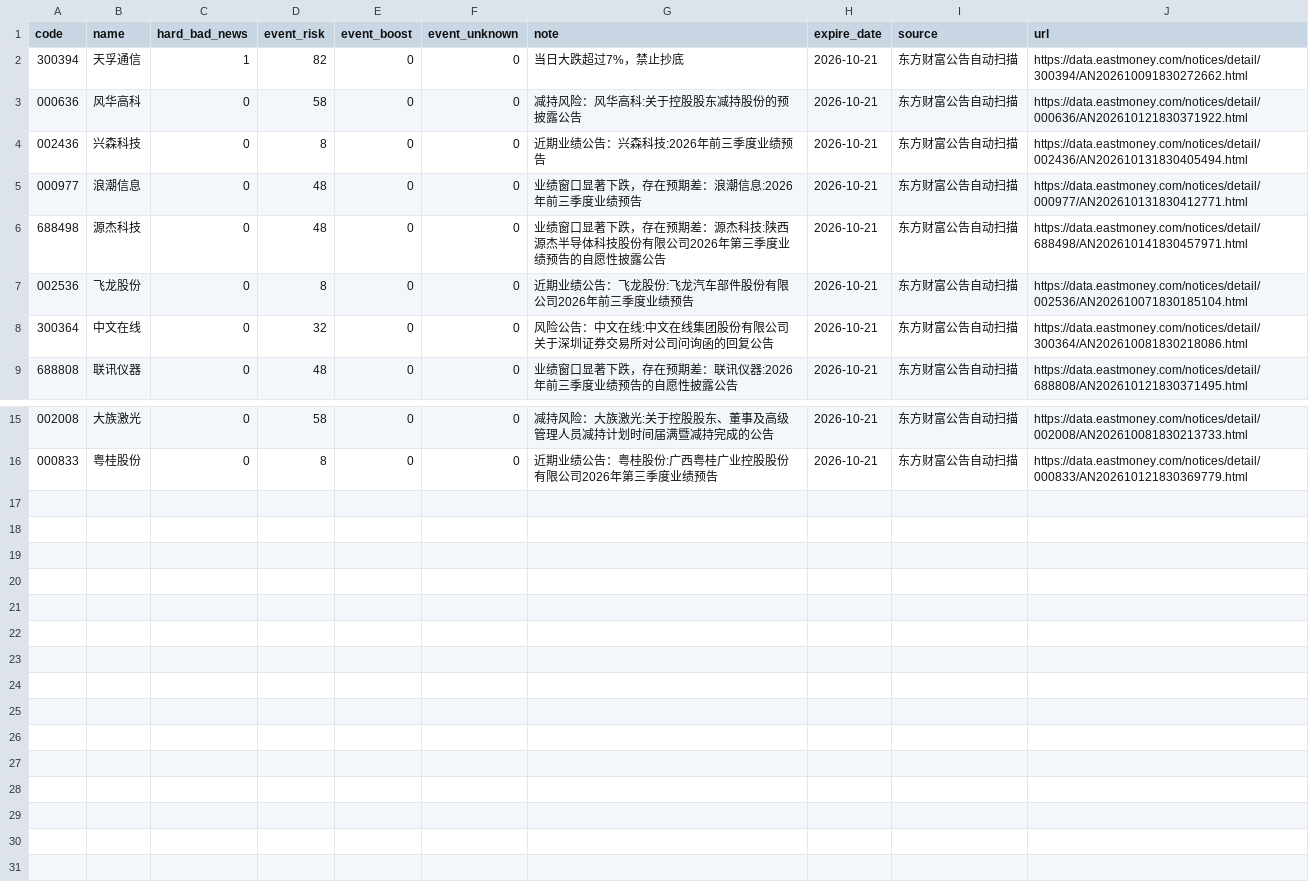
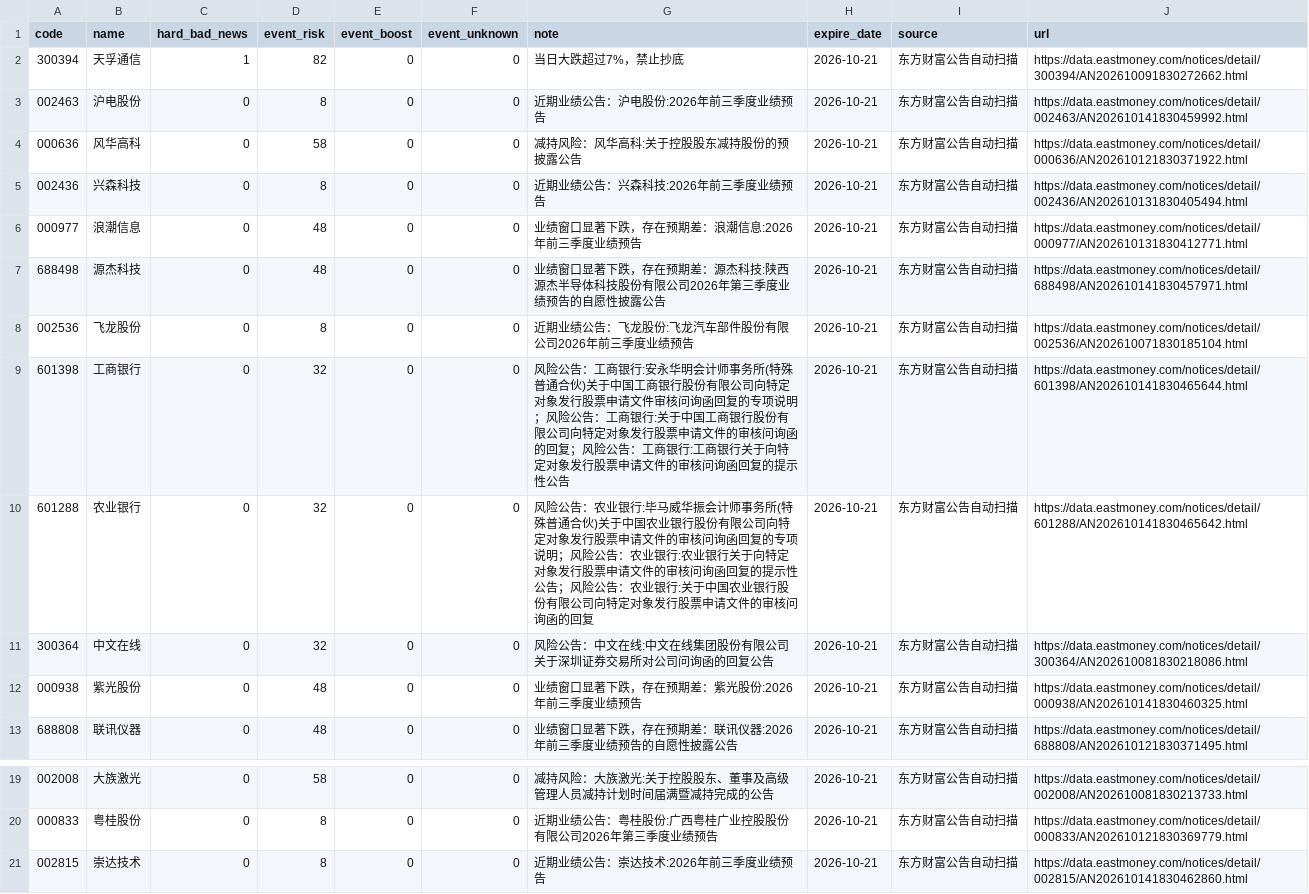
Before and after one commit to chenrj985-ai/decision, a CSV file: data/event_risk_auto.csv, drawn as a sheet; only a part is shown, gaps mark what is left out; the diff names each change by its address in the sheet, - before the commit and + after, or states it on an @@ line.

```diff
--- a/data/event_risk_auto.csv
+++ b/data/event_risk_auto.csv
+row 3: 002463 | 沪电股份 | 0 | 8 | 0 | 0 | 近期业绩公告：沪电股份:2026年前三季度业绩预告 | 2026-10-21 | 东方财富公告自动扫描 | https://data.eastmoney.com/notices/detail/002463/AN202610141830459992.html
+row 9: 601398 | 工商银行 | 0 | 32 | 0 | 0 | 风险公告：工商银行:安永华明会计师事务所(特殊普通合伙)关于中国工商银行股份有限公司向特定对象发行股票申请文件审核问询函回复的专项说明；风险公告：工商银行:关于中国工商银行股份有限公司向特定对象发行股票申请文件的审核问询函的回复；风险公告：工商银行:工商银行关于向特定对象发行股票申请文件的审核问询函回复的提示性公告 | 2026-10-21 | 东方财富公告自动扫描 | https://data.eastmoney.com/notices/detail/601398/AN202610141830465644.html
+row 10: 601288 | 农业银行 | 0 | 32 | 0 | 0 | 风险公告：农业银行:毕马威华振会计师事务所(特殊普通合伙)关于中国农业银行股份有限公司向特定对象发行股票申请文件的审核问询函回复的专项说明；风险公告：农业银行:农业银行关于向特定对象发行股票申请文件的审核问询函回复的提示性公告；风险公告：农业银行:关于中国农业银行股份有限公司向特定对象发行股票申请文件的审核问询函的回复 | 2026-10-21 | 东方财富公告自动扫描 | https://data.eastmoney.com/notices/detail/601288/AN202610141830465642.html
+row 12: 000938 | 紫光股份 | 0 | 48 | 0 | 0 | 业绩窗口显著下跌，存在预期差：紫光股份:2026年前三季度业绩预告 | 2026-10-21 | 东方财富公告自动扫描 | https://data.eastmoney.com/notices/detail/000938/AN202610141830460325.html
+row 21: 002815 | 崇达技术 | 0 | 8 | 0 | 0 | 近期业绩公告：崇达技术:2026年前三季度业绩预告 | 2026-10-21 | 东方财富公告自动扫描 | https://data.eastmoney.com/notices/detail/002815/AN202610141830462860.html
```
Also changed, not shown: data/auto_discovery_cache.csv, data/event_scan_cache.csv, 19 other files.
